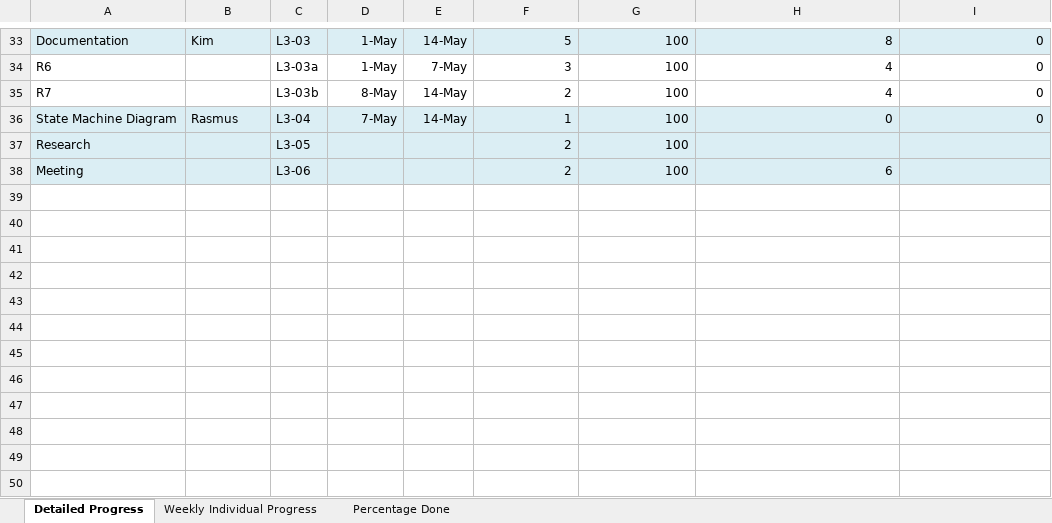
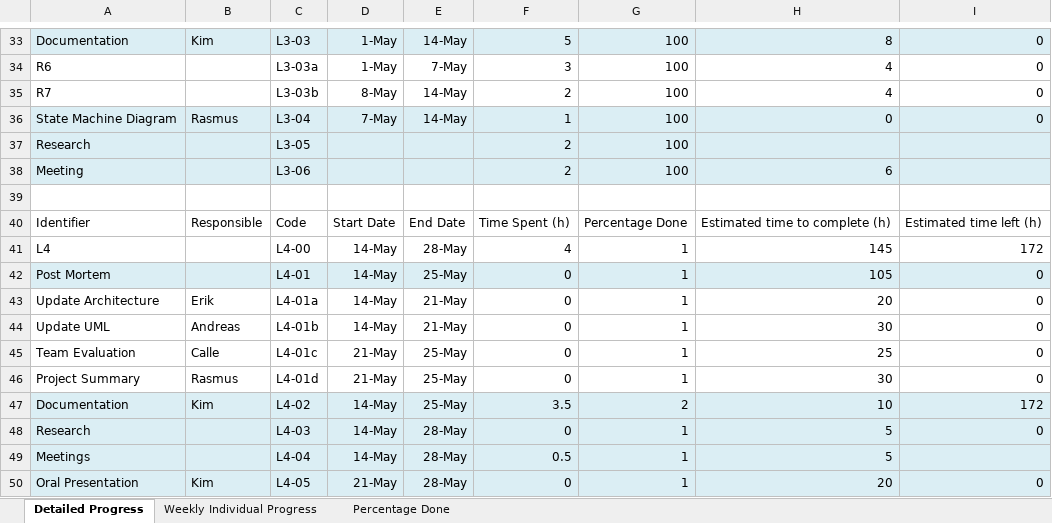
Before and after one commit to rasmustilljander/FOOT_Pacman, an Excel workbook: Reports/Time_Chart.xlsx, sheet Detailed Progress, drawn as a sheet; only a part is shown, gaps mark what is left out; values as stored, in another font and other column widths than the file's, no borders; the diff names each change by its address in the sheet, - before the commit and + after, or states it on an @@ line.

Commit message:
Updated Time Chart & Started L4

```diff
--- a/Reports/Time_Chart.xlsx (sheet Detailed Progress)
+++ b/Reports/Time_Chart.xlsx (sheet Detailed Progress)
+row 39: (empty)
+row 40: Identifier | Responsible | Code | Start Date | End Date | Time Spent (h) | Percentage Done | Estimated time to complete (h) | Estimated time left (h)
+row 41: L4 |  | L4-00 | 14-May | 28-May | 4 | 1 | 145 | 172
+row 42: Post Mortem |  | L4-01 | 14-May | 25-May | 0 | 1 | 105 | 0
+row 43: Update Architecture | Erik | L4-01a | 14-May | 21-May | 0 | 1 | 20 | 0
+row 44: Update UML | Andreas | L4-01b | 14-May | 21-May | 0 | 1 | 30 | 0
+row 45: Team Evaluation | Calle | L4-01c | 21-May | 25-May | 0 | 1 | 25 | 0
+row 46: Project Summary | Rasmus | L4-01d | 21-May | 25-May | 0 | 1 | 30 | 0
+row 47: Documentation | Kim | L4-02 | 14-May | 25-May | 3.5 | 2 | 10 | 172
+row 48: Research |  | L4-03 | 14-May | 28-May | 0 | 1 | 5 | 0
+row 49: Meetings |  | L4-04 | 14-May | 28-May | 0.5 | 1 | 5
+row 50: Oral Presentation | Kim | L4-05 | 21-May | 28-May | 0 | 1 | 20 | 0
```
Also changed, not shown: sheet Percentage Done, sheet Weekly Individual Progress, formulas that keep their value.
